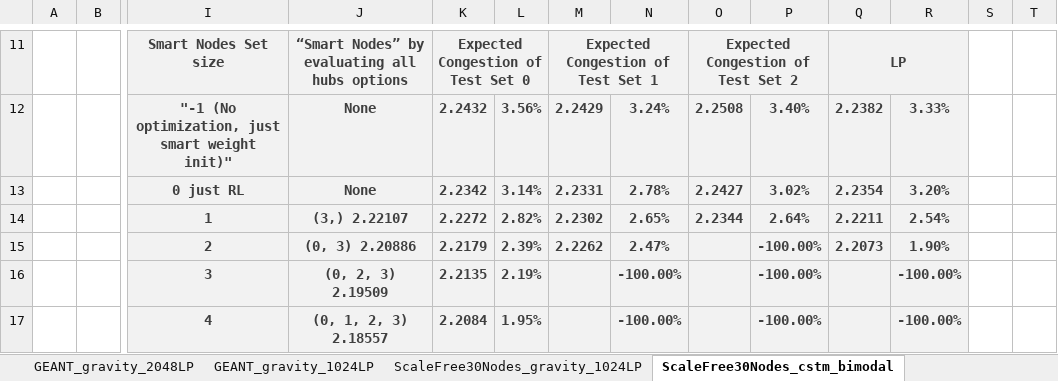
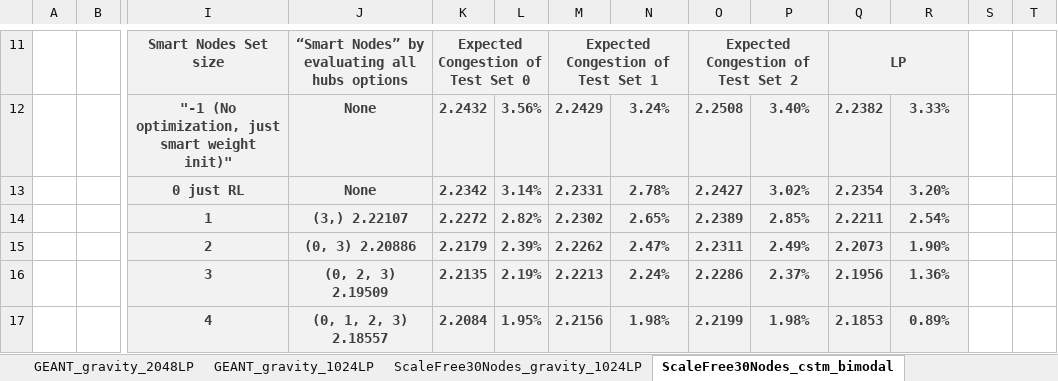
Before and after one commit to idoyehe/hybrid_routing_KNERUL, an Excel workbook: Smart_Nodes_Routing/Evaluations.xlsx, sheet ScaleFree30Nodes_cstm_bimodal, drawn as a sheet; only a part is shown, gaps mark what is left out; values as stored, in another font and other column widths than the file's, no borders; charts and pictures not drawn; removed rows and columns are numbered as before the commit, all else as after; rows hold the shown columns only; the diff names each change by its address in the sheet, - before the commit and + after, or states it on an @@ line.

Commit message:
Evaluations.xlsx

```diff
--- a/Smart_Nodes_Routing/Evaluations.xlsx (sheet ScaleFree30Nodes_cstm_bimodal)
+++ b/Smart_Nodes_Routing/Evaluations.xlsx (sheet ScaleFree30Nodes_cstm_bimodal)
-O14: 2.2344
+O14: 2.2389
-P14: 2.64%
+P14: 2.85%
-O15: (empty)
+O15: 2.2311
-P15: -100.00%
+P15: 2.49%
-row 16:  |  | 3 | (0, 2, 3) 2.19509 | 2.2135 | 2.19% |  | -100.00% |  | -100.00% |  | -100.00%
-row 17:  |  | 4 | (0, 1, 2, 3) 2.18557 | 2.2084 | 1.95% |  | -100.00% |  | -100.00% |  | -100.00%
+row 16:  |  | 3 | (0, 2, 3) 2.19509 | 2.2135 | 2.19% | 2.2213 | 2.24% | 2.2286 | 2.37% | 2.1956 | 1.36%
+row 17:  |  | 4 | (0, 1, 2, 3) 2.18557 | 2.2084 | 1.95% | 2.2156 | 1.98% | 2.2199 | 1.98% | 2.1853 | 0.89%
```
Also changed, not shown: charts or pictures.
